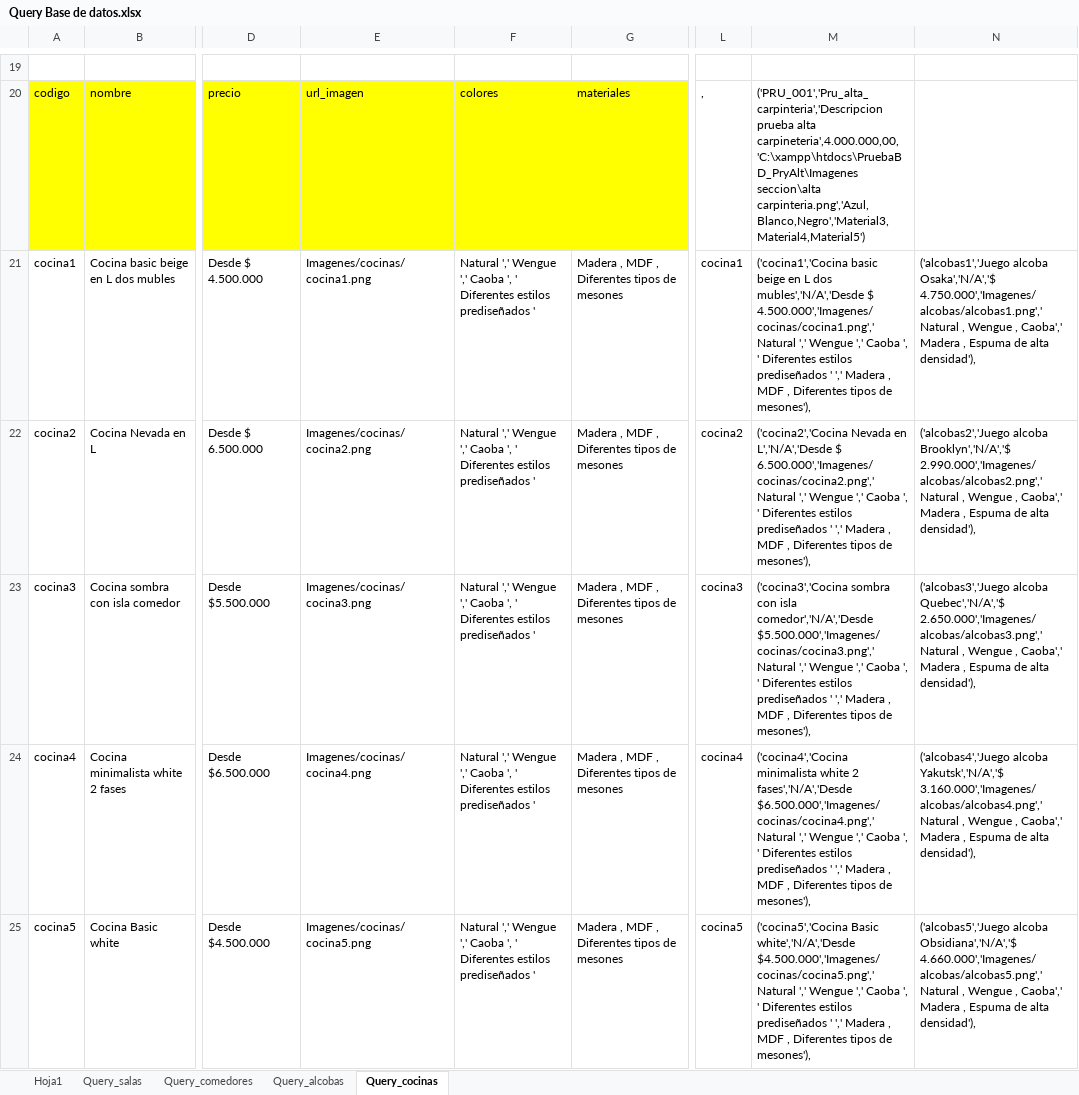
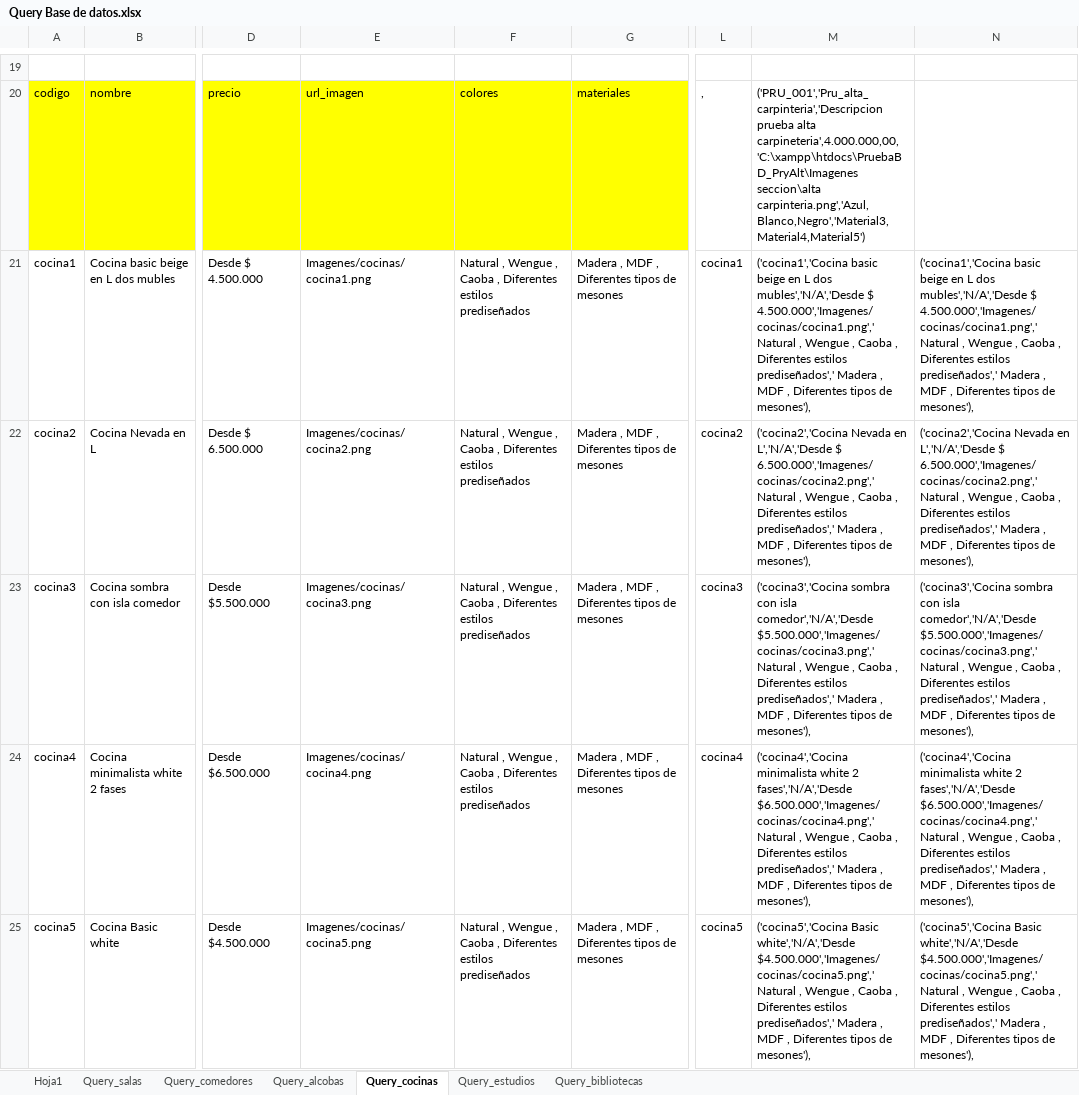
Before and after one commit to JohhanPC/Proyecto_Alt_unificado_SENA, an Excel workbook: Query Base de datos.xlsx, sheet Query_cocinas, drawn as a sheet; only a part is shown, gaps mark what is left out; values as stored, in another font and other column widths than the file's, no borders; the diff covers the shown part only; the diff names each change by its address in the sheet, - before the commit and + after, or states it on an @@ line.

```diff
--- a/Query Base de datos.xlsx (sheet Query_cocinas)
+++ b/Query Base de datos.xlsx (sheet Query_cocinas)
+sheet tab: Query_estudios
+sheet tab: Query_bibliotecas
-F21:F25: Natural ',' Wengue ',' Caoba ', ' Diferentes estilos prediseñados '
+F21:F25: Natural , Wengue , Caoba , Diferentes estilos prediseñados
-M21: …4.500.000','Imagenes/cocinas/cocina1.png',' Natural ',' Wengue ',' Caoba ', ' Diferentes estilos prediseñados ' ',' Madera ,…
+M21: …4.500.000','Imagenes/cocinas/cocina1.png',' Natural , Wengue , Caoba , Diferentes estilos prediseñados',' Madera ,…
-N21: ('alcobas1','Juego alcoba Osaka','N/A','$ 4.750.000','Imagenes/alcobas/alcobas1.png',' Natural , Wengue , Caoba',' Madera , Espuma de alta densidad'),
+N21: ('cocina1','Cocina basic beige en L dos mubles','N/A','Desde $ 4.500.000','Imagenes/cocinas/cocina1.png',' Natural , Wengue , Caoba , Diferentes estilos prediseñados',' Madera , MDF , Diferentes tipos de mesones'),
-M22: …6.500.000','Imagenes/cocinas/cocina2.png',' Natural ',' Wengue ',' Caoba ', ' Diferentes estilos prediseñados ' ',' Madera ,…
+M22: …6.500.000','Imagenes/cocinas/cocina2.png',' Natural , Wengue , Caoba , Diferentes estilos prediseñados',' Madera ,…
-N22: ('alcobas2','Juego alcoba Brooklyn','N/A','$ 2.990.000','Imagenes/alcobas/alcobas2.png',' Natural , Wengue , Caoba',' Madera , Espuma de alta densidad'),
+N22: ('cocina2','Cocina Nevada en L','N/A','Desde $ 6.500.000','Imagenes/cocinas/cocina2.png',' Natural , Wengue , Caoba , Diferentes estilos prediseñados',' Madera , MDF , Diferentes tipos de mesones'),
-M23: …$5.500.000','Imagenes/cocinas/cocina3.png',' Natural ',' Wengue ',' Caoba ', ' Diferentes estilos prediseñados ' ',' Madera ,…
+M23: …$5.500.000','Imagenes/cocinas/cocina3.png',' Natural , Wengue , Caoba , Diferentes estilos prediseñados',' Madera ,…
-N23: ('alcobas3','Juego alcoba Quebec','N/A','$ 2.650.000','Imagenes/alcobas/alcobas3.png',' Natural , Wengue , Caoba',' Madera , Espuma de alta densidad'),
+N23: ('cocina3','Cocina sombra con isla comedor','N/A','Desde $5.500.000','Imagenes/cocinas/cocina3.png',' Natural , Wengue , Caoba , Diferentes estilos prediseñados',' Madera , MDF , Diferentes tipos de mesones'),
-M24: …$6.500.000','Imagenes/cocinas/cocina4.png',' Natural ',' Wengue ',' Caoba ', ' Diferentes estilos prediseñados ' ',' Madera ,…
+M24: …$6.500.000','Imagenes/cocinas/cocina4.png',' Natural , Wengue , Caoba , Diferentes estilos prediseñados',' Madera ,…
-N24: ('alcobas4','Juego alcoba Yakutsk','N/A','$ 3.160.000','Imagenes/alcobas/alcobas4.png',' Natural , Wengue , Caoba',' Madera , Espuma de alta densidad'),
+N24: ('cocina4','Cocina minimalista white 2 fases','N/A','Desde $6.500.000','Imagenes/cocinas/cocina4.png',' Natural , Wengue , Caoba , Diferentes estilos prediseñados',' Madera , MDF , Diferentes tipos de mesones'),
-M25: …$4.500.000','Imagenes/cocinas/cocina5.png',' Natural ',' Wengue ',' Caoba ', ' Diferentes estilos prediseñados ' ',' Madera ,…
+M25: …$4.500.000','Imagenes/cocinas/cocina5.png',' Natural , Wengue , Caoba , Diferentes estilos prediseñados',' Madera ,…
-N25: ('alcobas5','Juego alcoba Obsidiana','N/A','$ 4.660.000','Imagenes/alcobas/alcobas5.png',' Natural , Wengue , Caoba',' Madera , Espuma de alta densidad'),
+N25: ('cocina5','Cocina Basic white','N/A','Desde $4.500.000','Imagenes/cocinas/cocina5.png',' Natural , Wengue , Caoba , Diferentes estilos prediseñados',' Madera , MDF , Diferentes tipos de mesones'),
```
Also changed, not shown: 31 edited cells elsewhere in this sheet, 24 other files.
